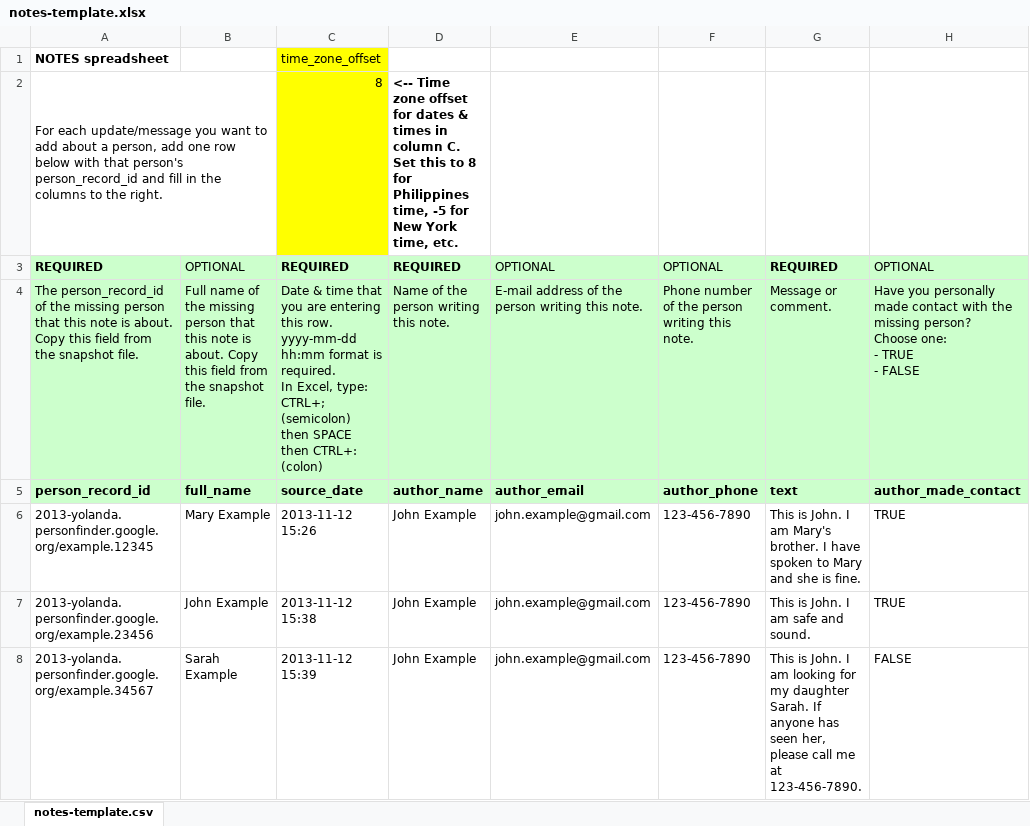
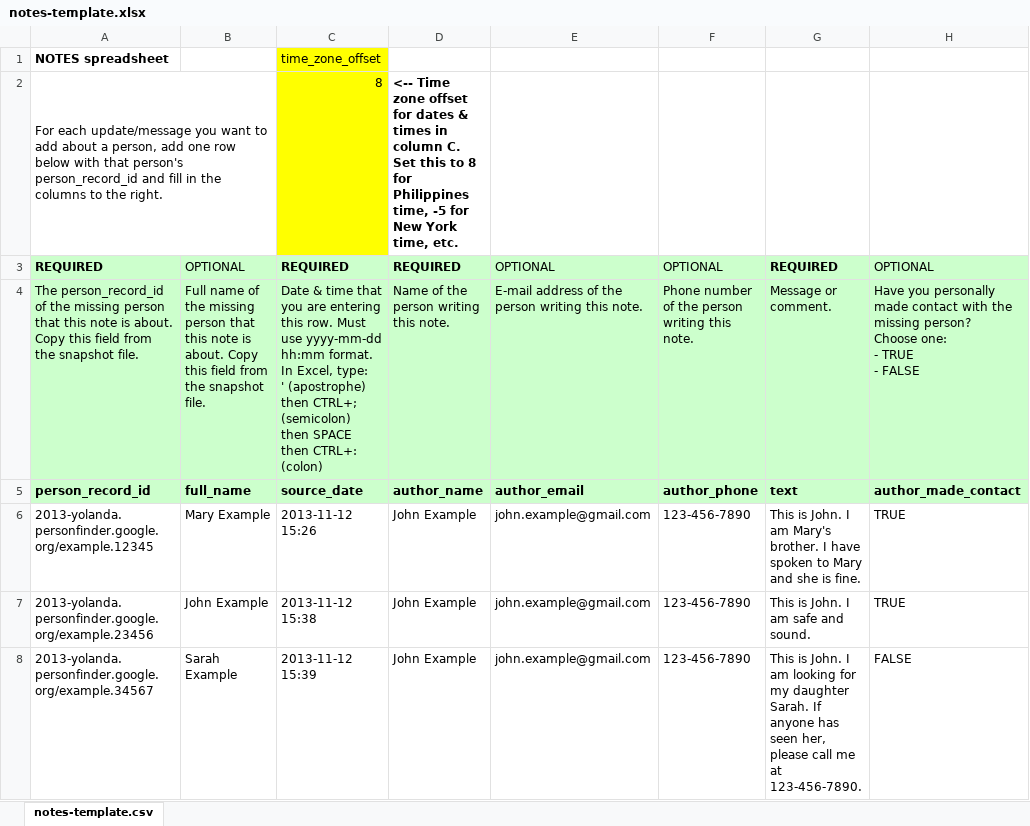
Before and after one commit to google/personfinder, an Excel workbook: app/resources/notes-template.xlsx, sheet notes-template.csv, drawn as a sheet; only a part is shown; values as stored, in another font and other column widths than the file's, no borders; ↵ is a line break in a cell; the diff names each change by its address in the sheet, - before the commit and + after, or states it on an @@ line.

Commit message:
Allow / or - as date separator.  Require date to have a year 2000-2999. Update XLSX template instructions to tell user to type ' before dates.

```diff
--- a/app/resources/notes-template.xlsx (sheet notes-template.csv)
+++ b/app/resources/notes-template.xlsx (sheet notes-template.csv)
-C4: …this row. yyyy-mm-dd hh:mm format is required. ↵ In Excel, type: ↵ CTRL+; (semicolon)…
+C4: …this row. Must use yyyy-mm-dd hh:mm format. In Excel, type: ↵ ' (apostrophe) ↵ then CTRL+; (semicolon)…
```
Also changed, not shown: 2 other files.
